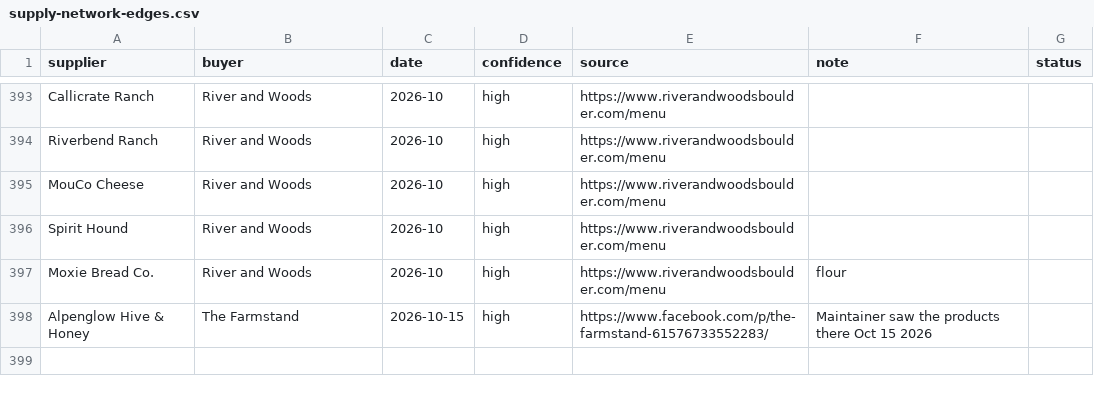
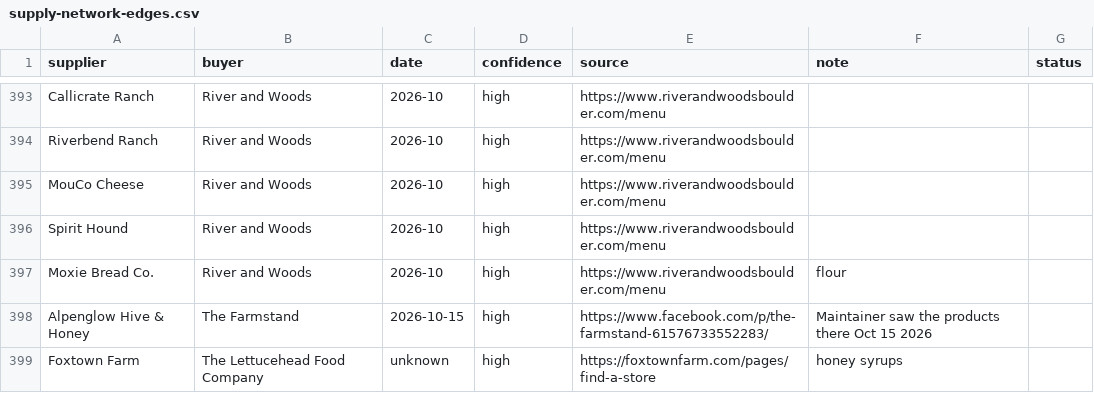
Before and after one commit to dbrown-code/colorado-farm-trail, a CSV file: data/foodweb/supply-network-edges.csv, drawn as a sheet; only a part is shown, gaps mark what is left out; the diff names each change by its address in the sheet, - before the commit and + after, or states it on an @@ line.

```diff
--- a/data/foodweb/supply-network-edges.csv
+++ b/data/foodweb/supply-network-edges.csv
+row 399: Foxtown Farm | The Lettucehead Food Company | unknown | high | https://foxtownfarm.com/pages/find-a-store | honey syrups
```
Also changed, not shown: data/foodweb/directory.csv, 9 other files.
